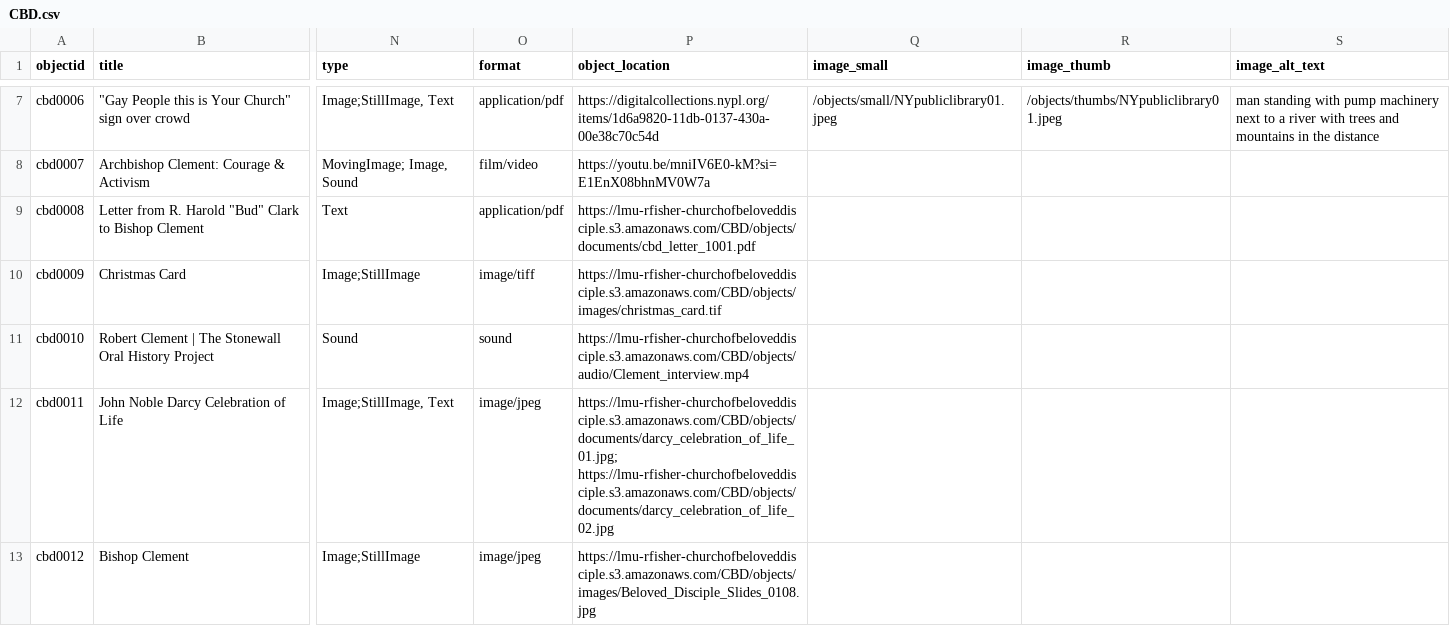
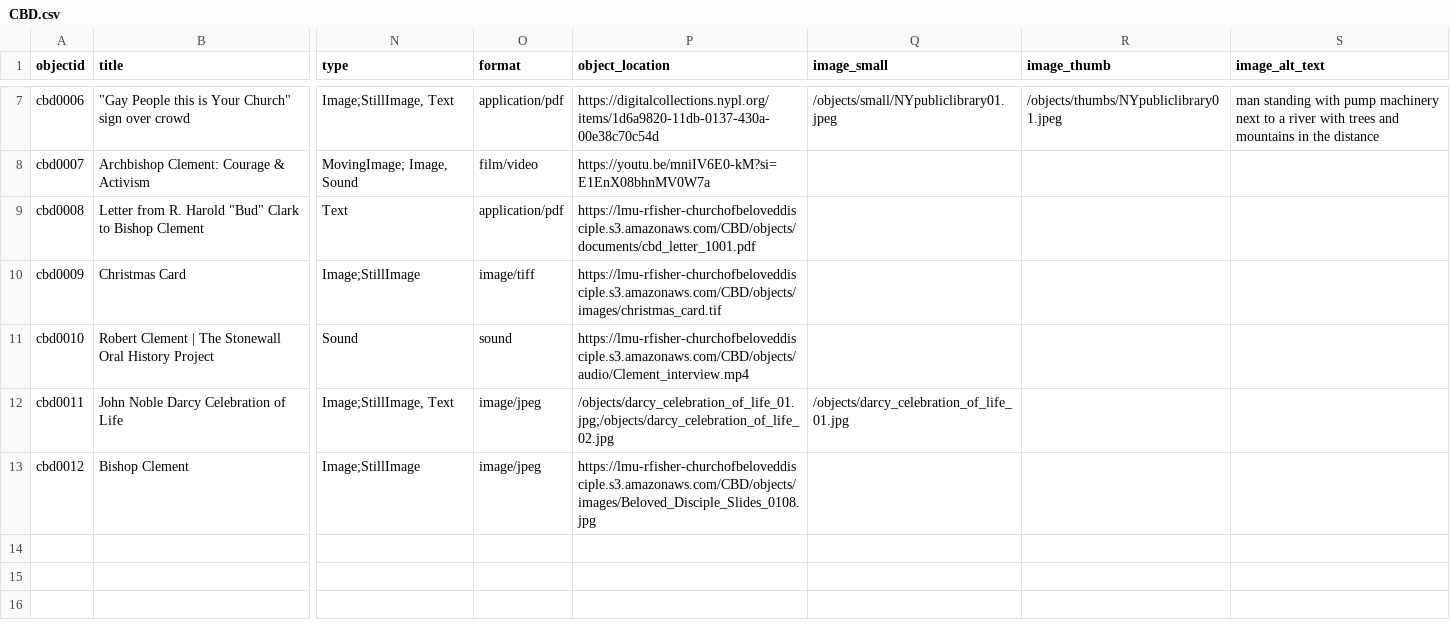
Before and after one commit to FisherLab-LMU/roy-test, a CSV file: _data/CBD.csv, drawn as a sheet; only a part is shown, gaps mark what is left out; the diff names each change by its address in the sheet, - before the commit and + after, or states it on an @@ line.

Commit message:
Update CBD.csv

```diff
--- a/_data/CBD.csv
+++ b/_data/CBD.csv
-P12 (object_location): https://lmu-rfisher-churchofbeloveddisciple.s3.amazonaws.com/CBD/objects/documents/darcy_celebration_of_life_01.jpg; https://lmu-rfisher-churchofbeloveddisciple.s3.amazonaws.com/CBD/objects/documents/darcy_celebration_of_life_02.jpg
+P12 (object_location): /objects/darcy_celebration_of_life_01.jpg;/objects/darcy_celebration_of_life_02.jpg
-Q12 (image_small): (empty)
+Q12 (image_small): /objects/darcy_celebration_of_life_01.jpg
```
